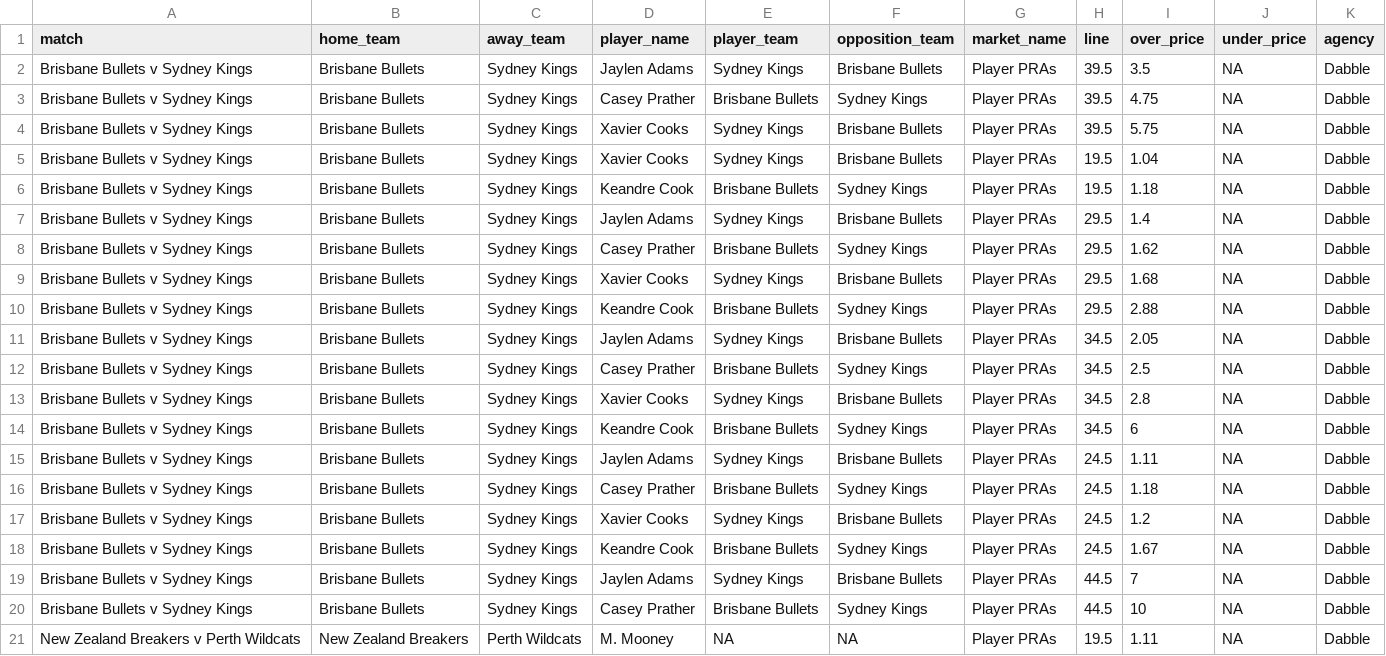
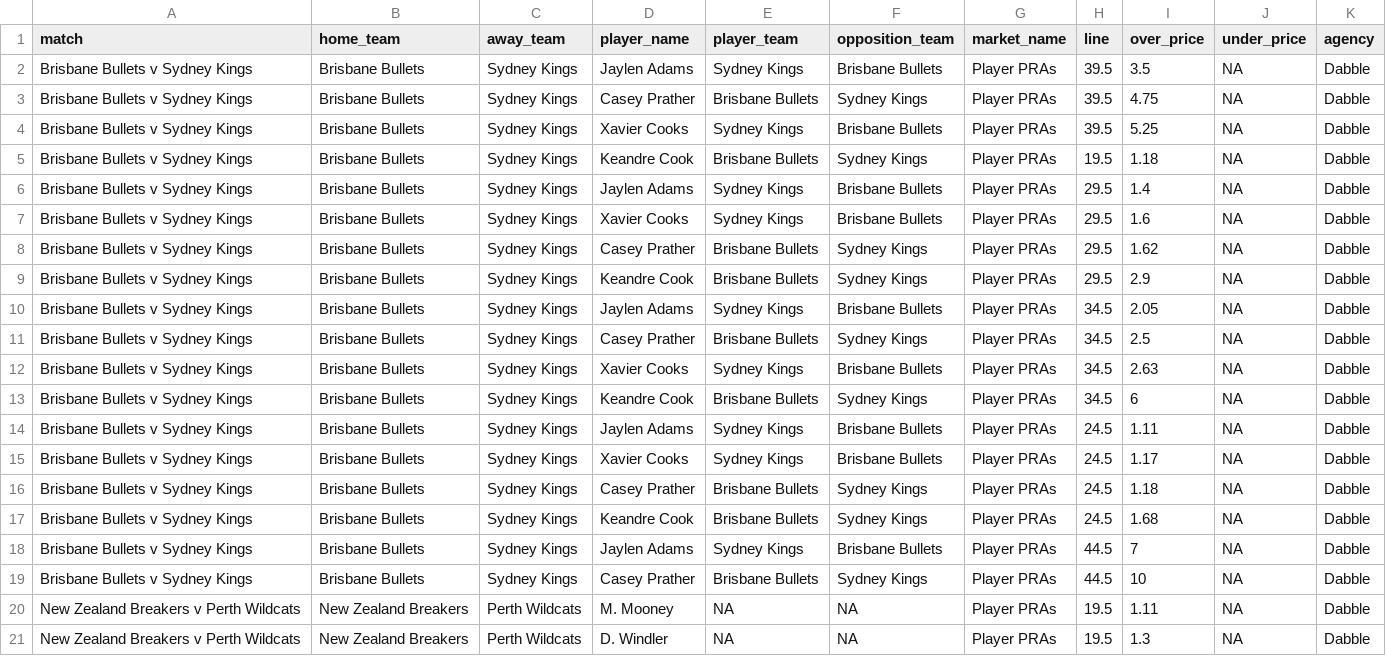
Before and after one commit to jamesbrown1417/NBL, a CSV file: Data/scraped_odds/dabble_player_pras.csv, drawn as a sheet; only a part is shown; the shorter side is filled out with more unchanged rows.

```diff
--- a/Data/scraped_odds/dabble_player_pras.csv
+++ b/Data/scraped_odds/dabble_player_pras.csv
@@ -3,17 +3,16 @@ Brisbane Bullets v Sydney Kings,Brisbane Bullets,Sydney Kings,Jaylen Adams,Sydne
 Brisbane Bullets v Sydney Kings,Brisbane Bullets,Sydney Kings,Casey Prather,Brisbane Bullets,Sydney Kings,Player PRAs,39.5,4.75,NA,Dabble
-Brisbane Bullets v Sydney Kings,Brisbane Bullets,Sydney Kings,Xavier Cooks,Sydney Kings,Brisbane Bullets,Player PRAs,39.5,5.75,NA,Dabble
-Brisbane Bullets v Sydney Kings,Brisbane Bullets,Sydney Kings,Xavier Cooks,Sydney Kings,Brisbane Bullets,Player PRAs,19.5,1.04,NA,Dabble
+Brisbane Bullets v Sydney Kings,Brisbane Bullets,Sydney Kings,Xavier Cooks,Sydney Kings,Brisbane Bullets,Player PRAs,39.5,5.25,NA,Dabble
 Brisbane Bullets v Sydney Kings,Brisbane Bullets,Sydney Kings,Keandre Cook,Brisbane Bullets,Sydney Kings,Player PRAs,19.5,1.18,NA,Dabble
 Brisbane Bullets v Sydney Kings,Brisbane Bullets,Sydney Kings,Jaylen Adams,Sydney Kings,Brisbane Bullets,Player PRAs,29.5,1.4,NA,Dabble
+Brisbane Bullets v Sydney Kings,Brisbane Bullets,Sydney Kings,Xavier Cooks,Sydney Kings,Brisbane Bullets,Player PRAs,29.5,1.6,NA,Dabble
 Brisbane Bullets v Sydney Kings,Brisbane Bullets,Sydney Kings,Casey Prather,Brisbane Bullets,Sydney Kings,Player PRAs,29.5,1.62,NA,Dabble
-Brisbane Bullets v Sydney Kings,Brisbane Bullets,Sydney Kings,Xavier Cooks,Sydney Kings,Brisbane Bullets,Player PRAs,29.5,1.68,NA,Dabble
-Brisbane Bullets v Sydney Kings,Brisbane Bullets,Sydney Kings,Keandre Cook,Brisbane Bullets,Sydney Kings,Player PRAs,29.5,2.88,NA,Dabble
+Brisbane Bullets v Sydney Kings,Brisbane Bullets,Sydney Kings,Keandre Cook,Brisbane Bullets,Sydney Kings,Player PRAs,29.5,2.9,NA,Dabble
 Brisbane Bullets v Sydney Kings,Brisbane Bullets,Sydney Kings,Jaylen Adams,Sydney Kings,Brisbane Bullets,Player PRAs,34.5,2.05,NA,Dabble
 Brisbane Bullets v Sydney Kings,Brisbane Bullets,Sydney Kings,Casey Prather,Brisbane Bullets,Sydney Kings,Player PRAs,34.5,2.5,NA,Dabble
-Brisbane Bullets v Sydney Kings,Brisbane Bullets,Sydney Kings,Xavier Cooks,Sydney Kings,Brisbane Bullets,Player PRAs,34.5,2.8,NA,Dabble
+Brisbane Bullets v Sydney Kings,Brisbane Bullets,Sydney Kings,Xavier Cooks,Sydney Kings,Brisbane Bullets,Player PRAs,34.5,2.63,NA,Dabble
 Brisbane Bullets v Sydney Kings,Brisbane Bullets,Sydney Kings,Keandre Cook,Brisbane Bullets,Sydney Kings,Player PRAs,34.5,6,NA,Dabble
 Brisbane Bullets v Sydney Kings,Brisbane Bullets,Sydney Kings,Jaylen Adams,Sydney Kings,Brisbane Bullets,Player PRAs,24.5,1.11,NA,Dabble
+Brisbane Bullets v Sydney Kings,Brisbane Bullets,Sydney Kings,Xavier Cooks,Sydney Kings,Brisbane Bullets,Player PRAs,24.5,1.17,NA,Dabble
 Brisbane Bullets v Sydney Kings,Brisbane Bullets,Sydney Kings,Casey Prather,Brisbane Bullets,Sydney Kings,Player PRAs,24.5,1.18,NA,Dabble
-Brisbane Bullets v Sydney Kings,Brisbane Bullets,Sydney Kings,Xavier Cooks,Sydney Kings,Brisbane Bullets,Player PRAs,24.5,1.2,NA,Dabble
-Brisbane Bullets v Sydney Kings,Brisbane Bullets,Sydney Kings,Keandre Cook,Brisbane Bullets,Sydney Kings,Player PRAs,24.5,1.67,NA,Dabble
+Brisbane Bullets v Sydney Kings,Brisbane Bullets,Sydney Kings,Keandre Cook,Brisbane Bullets,Sydney Kings,Player PRAs,24.5,1.68,NA,Dabble
 Brisbane Bullets v Sydney Kings,Brisbane Bullets,Sydney Kings,Jaylen Adams,Sydney Kings,Brisbane Bullets,Player PRAs,44.5,7,NA,Dabble
```
Also changed, not shown: Data/scraped_odds/pointsbet_h2h.csv, Data/scraped_odds/sportsbet_player_points.csv, 27 other files.
